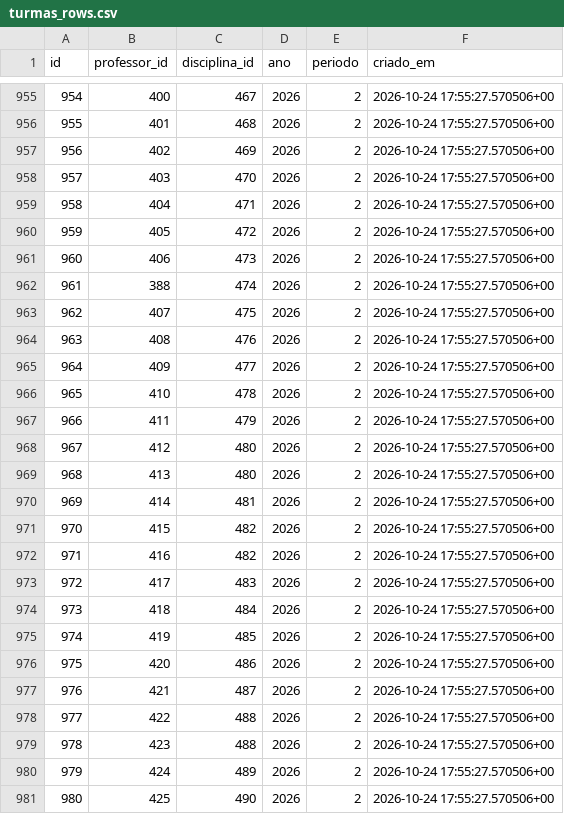
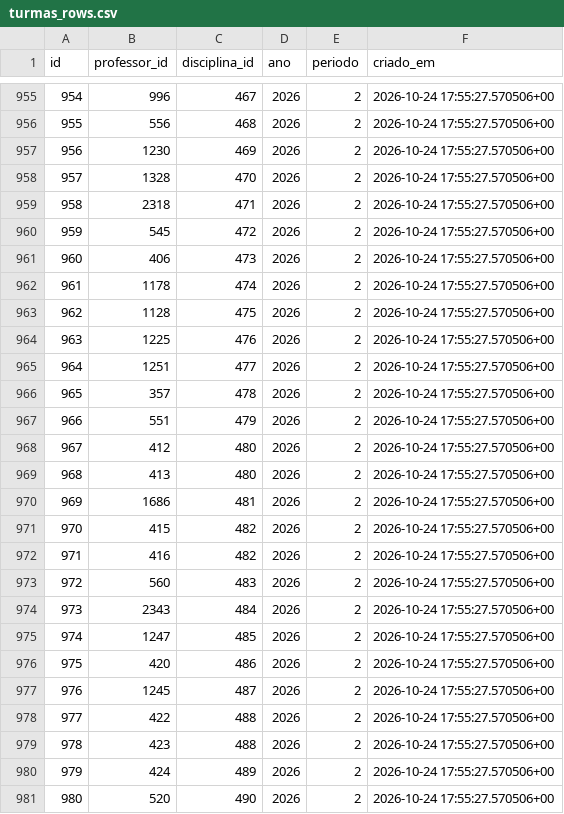
Before and after one commit to unb-mds/2026-2-AvaliaAiUnB, a CSV file: docs/backup/turmas_rows.csv, drawn as a sheet; only a part is shown, gaps mark what is left out; the diff covers the shown part only.

```diff
--- a/docs/backup/turmas_rows.csv
+++ b/docs/backup/turmas_rows.csv
@@ -955,24 +955,24 @@ id,professor_id,disciplina_id,ano,periodo,criado_em
-954,400,467,2026,2,2026-10-24 17:55:27.570506+00
-955,401,468,2026,2,2026-10-24 17:55:27.570506+00
-956,402,469,2026,2,2026-10-24 17:55:27.570506+00
-957,403,470,2026,2,2026-10-24 17:55:27.570506+00
-958,404,471,2026,2,2026-10-24 17:55:27.570506+00
-959,405,472,2026,2,2026-10-24 17:55:27.570506+00
+954,996,467,2026,2,2026-10-24 17:55:27.570506+00
+955,556,468,2026,2,2026-10-24 17:55:27.570506+00
+956,1230,469,2026,2,2026-10-24 17:55:27.570506+00
+957,1328,470,2026,2,2026-10-24 17:55:27.570506+00
+958,2318,471,2026,2,2026-10-24 17:55:27.570506+00
+959,545,472,2026,2,2026-10-24 17:55:27.570506+00
 960,406,473,2026,2,2026-10-24 17:55:27.570506+00
-961,388,474,2026,2,2026-10-24 17:55:27.570506+00
-962,407,475,2026,2,2026-10-24 17:55:27.570506+00
-963,408,476,2026,2,2026-10-24 17:55:27.570506+00
-964,409,477,2026,2,2026-10-24 17:55:27.570506+00
-965,410,478,2026,2,2026-10-24 17:55:27.570506+00
-966,411,479,2026,2,2026-10-24 17:55:27.570506+00
+961,1178,474,2026,2,2026-10-24 17:55:27.570506+00
+962,1128,475,2026,2,2026-10-24 17:55:27.570506+00
+963,1225,476,2026,2,2026-10-24 17:55:27.570506+00
+964,1251,477,2026,2,2026-10-24 17:55:27.570506+00
+965,357,478,2026,2,2026-10-24 17:55:27.570506+00
+966,551,479,2026,2,2026-10-24 17:55:27.570506+00
 967,412,480,2026,2,2026-10-24 17:55:27.570506+00
 968,413,480,2026,2,2026-10-24 17:55:27.570506+00
-969,414,481,2026,2,2026-10-24 17:55:27.570506+00
+969,1686,481,2026,2,2026-10-24 17:55:27.570506+00
 970,415,482,2026,2,2026-10-24 17:55:27.570506+00
 971,416,482,2026,2,2026-10-24 17:55:27.570506+00
-972,417,483,2026,2,2026-10-24 17:55:27.570506+00
-973,418,484,2026,2,2026-10-24 17:55:27.570506+00
-974,419,485,2026,2,2026-10-24 17:55:27.570506+00
+972,560,483,2026,2,2026-10-24 17:55:27.570506+00
+973,2343,484,2026,2,2026-10-24 17:55:27.570506+00
+974,1247,485,2026,2,2026-10-24 17:55:27.570506+00
 975,420,486,2026,2,2026-10-24 17:55:27.570506+00
-976,421,487,2026,2,2026-10-24 17:55:27.570506+00
+976,1245,487,2026,2,2026-10-24 17:55:27.570506+00
 977,422,488,2026,2,2026-10-24 17:55:27.570506+00
@@ -980,2 +980,2 @@ id,professor_id,disciplina_id,ano,periodo,criado_em
 979,424,489,2026,2,2026-10-24 17:55:27.570506+00
-980,425,490,2026,2,2026-10-24 17:55:27.570506+00
+980,520,490,2026,2,2026-10-24 17:55:27.570506+00
```
Also changed, not shown: 137 edited cells elsewhere in this file, 1 other file.
